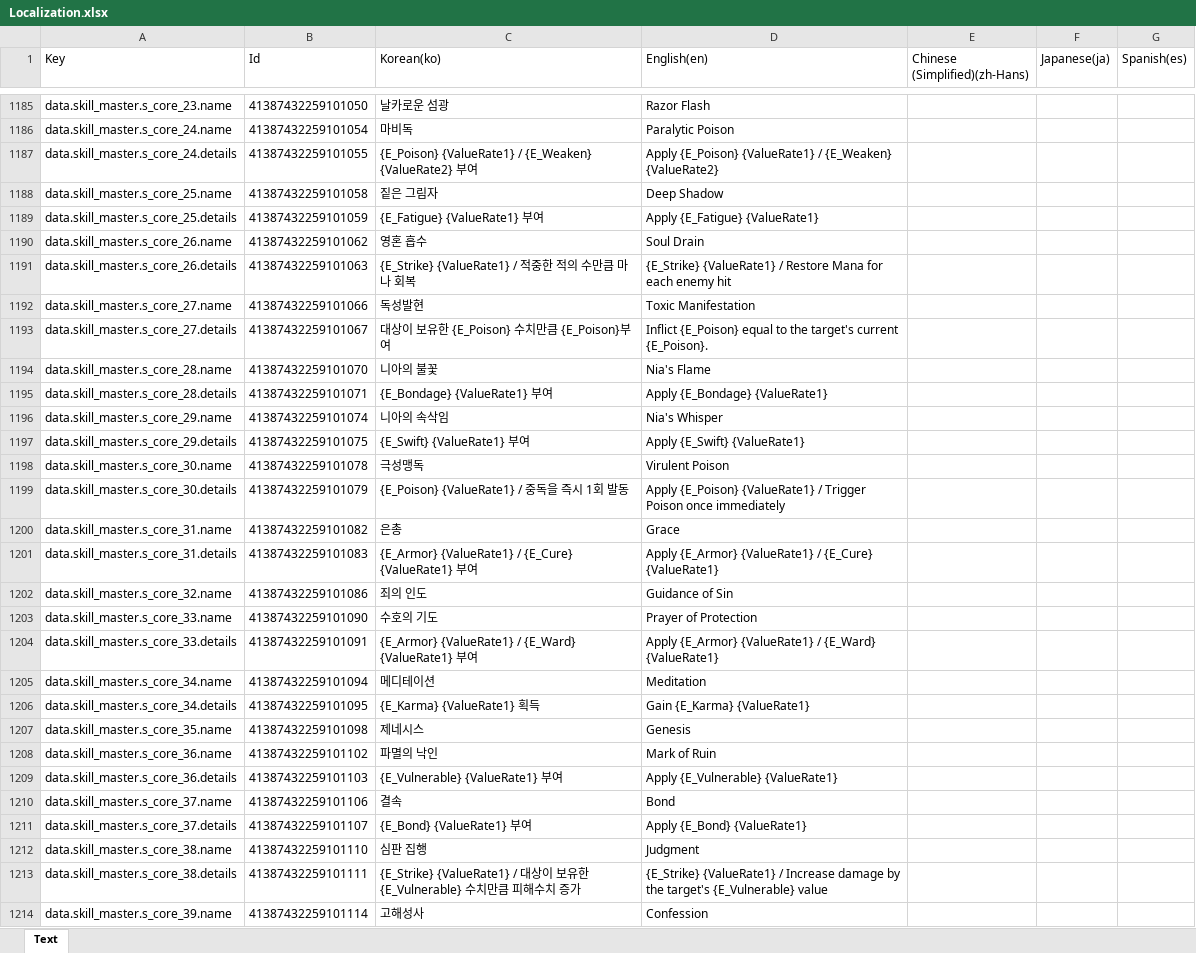
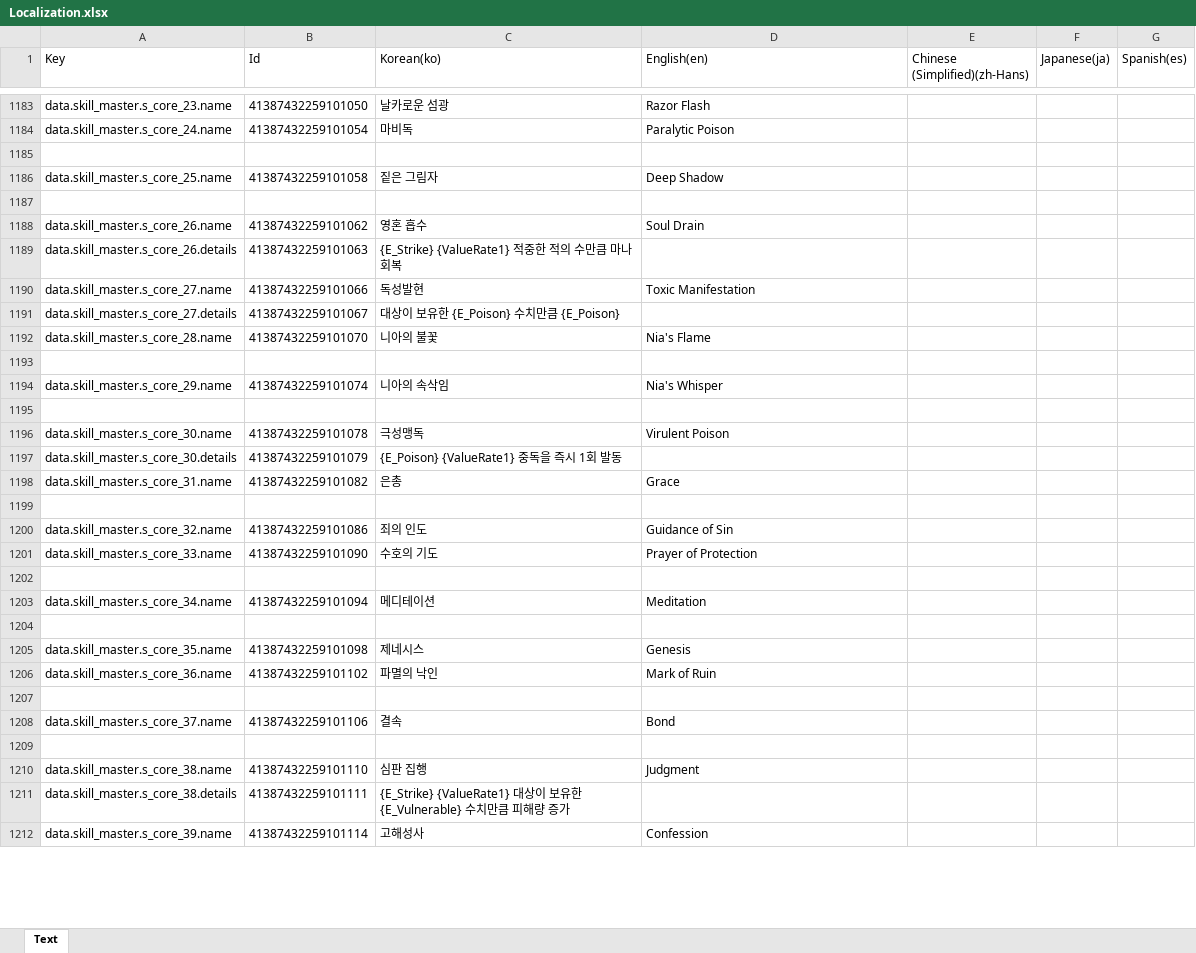
Before and after one commit to BIRANG22/RELIC, an Excel workbook: Assets/ExcelSource/Localization.xlsx, sheet Text, drawn as a sheet; only a part is shown, gaps mark what is left out; values as stored, in another font and other column widths than the file's, no borders; addresses are those after the commit; the diff covers the shown part only; the diff names each change by its address in the sheet, - before the commit and + after, or states it on an @@ line.

```diff
--- a/Assets/ExcelSource/Localization.xlsx (sheet Text)
+++ b/Assets/ExcelSource/Localization.xlsx (sheet Text)
-row 1185: data.skill_master.s_core_24.details | 41387432259101055 | {E_Poison} {ValueRate1} / {E_Weaken} {ValueRate2} 부여 | Apply {E_Poison} {ValueRate1} / {E_Weaken} {ValueRate2}
+row 1185: (empty)
-row 1187: data.skill_master.s_core_25.details | 41387432259101059 | {E_Fatigue} {ValueRate1} 부여 | Apply {E_Fatigue} {ValueRate1}
+row 1187: (empty)
-C1189 (Korean(ko)): {E_Strike} {ValueRate1} / 적중한 적의 수만큼 마나 회복
+C1189 (Korean(ko)): {E_Strike} {ValueRate1} 적중한 적의 수만큼 마나 회복
-D1189 (English(en)): {E_Strike} {ValueRate1} / Restore Mana for each enemy hit
+D1189 (English(en)): (empty)
-C1191 (Korean(ko)): 대상이 보유한 {E_Poison} 수치만큼 {E_Poison}부여
+C1191 (Korean(ko)): 대상이 보유한 {E_Poison} 수치만큼 {E_Poison}
-D1191 (English(en)): Inflict {E_Poison} equal to the target's current {E_Poison}.
+D1191 (English(en)): (empty)
-row 1193: data.skill_master.s_core_28.details | 41387432259101071 | {E_Bondage} {ValueRate1} 부여 | Apply {E_Bondage} {ValueRate1}
+row 1193: (empty)
-row 1195: data.skill_master.s_core_29.details | 41387432259101075 | {E_Swift} {ValueRate1} 부여 | Apply {E_Swift} {ValueRate1}
+row 1195: (empty)
-C1197 (Korean(ko)): {E_Poison} {ValueRate1} / 중독을 즉시 1회 발동
+C1197 (Korean(ko)): {E_Poison} {ValueRate1} 중독을 즉시 1회 발동
-D1197 (English(en)): Apply {E_Poison} {ValueRate1} / Trigger Poison once immediately
+D1197 (English(en)): (empty)
-row 1199: data.skill_master.s_core_31.details | 41387432259101083 | {E_Armor} {ValueRate1} / {E_Cure} {ValueRate1} 부여 | Apply {E_Armor} {ValueRate1} / {E_Cure} {ValueRate1}
+row 1199: (empty)
-row 1202: data.skill_master.s_core_33.details | 41387432259101091 | {E_Armor} {ValueRate1} / {E_Ward} {ValueRate1} 부여 | Apply {E_Armor} {ValueRate1} / {E_Ward} {ValueRate1}
+row 1202: (empty)
-row 1204: data.skill_master.s_core_34.details | 41387432259101095 | {E_Karma} {ValueRate1} 획득 | Gain {E_Karma} {ValueRate1}
+row 1204: (empty)
-row 1207: data.skill_master.s_core_36.details | 41387432259101103 | {E_Vulnerable} {ValueRate1} 부여 | Apply {E_Vulnerable} {ValueRate1}
+row 1207: (empty)
-row 1209: data.skill_master.s_core_37.details | 41387432259101107 | {E_Bond} {ValueRate1} 부여 | Apply {E_Bond} {ValueRate1}
+row 1209: (empty)
-C1211 (Korean(ko)): {E_Strike} {ValueRate1} / 대상이 보유한 {E_Vulnerable} 수치만큼 피해수치 증…
+C1211 (Korean(ko)): {E_Strike} {ValueRate1} 대상이 보유한 {E_Vulnerable} 수치만큼 피해량 증…
-D1211 (English(en)): {E_Strike} {ValueRate1} / Increase damage by the target's {E_Vulnerable} value
+D1211 (English(en)): (empty)
```
Also changed, not shown: 56 added rows, 7 removed rows and 505 edited cells elsewhere in this sheet, 20 other files.
